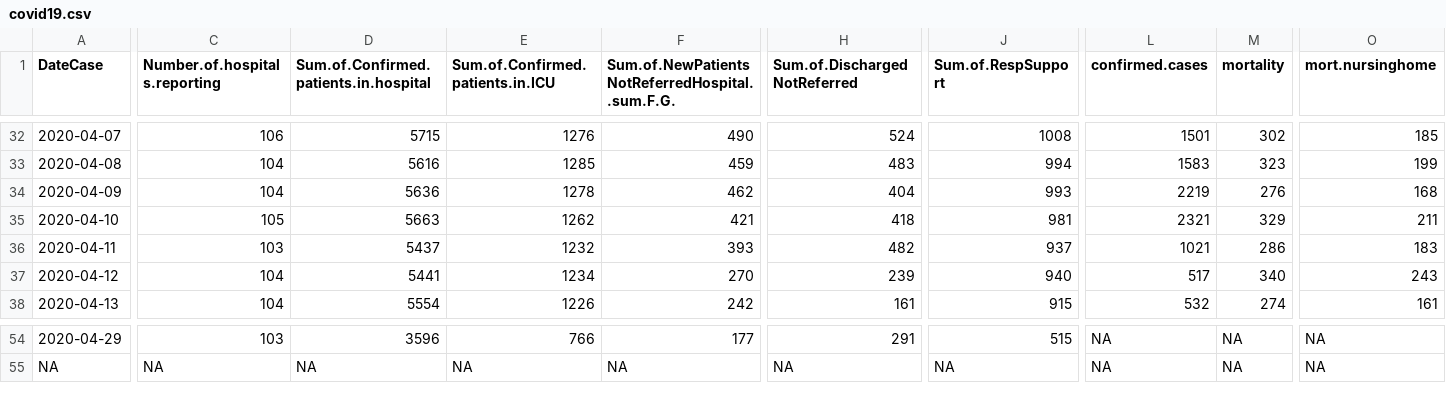
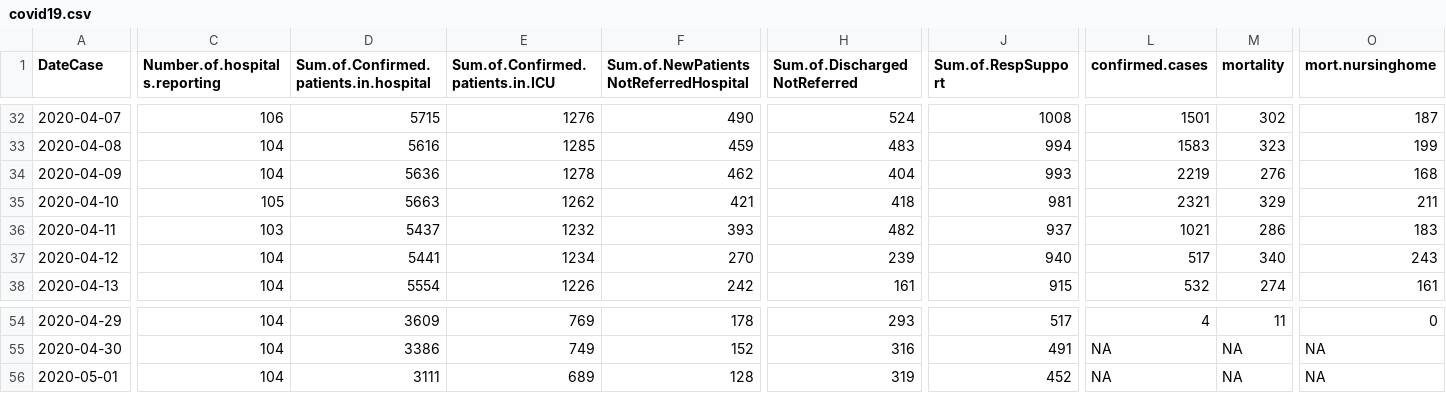
Before and after one commit to simid-modelling/stride, a CSV file: main/resources/data/covid19.csv, drawn as a sheet; only a part is shown, gaps mark what is left out; removed rows and columns are numbered as before the commit, all else as after; rows hold the shown columns only; the diff covers the shown part only; the diff names each change by its address in the sheet, - before the commit and + after, or states it on an @@ line.

```diff
--- a/main/resources/data/covid19.csv
+++ b/main/resources/data/covid19.csv
-F1: Sum.of.NewPatientsNotReferredHospital..sum.F.G.
+F1: Sum.of.NewPatientsNotReferredHospital
-O32 (mort.nursinghome): 185
+O32 (mort.nursinghome): 187
-C54 (Number.of.hospitals.reporting): 103
+C54 (Number.of.hospitals.reporting): 104
-D54: 3596
+D54: 3609
-E54 (Sum.of.Confirmed.patients.in.ICU): 766
+E54 (Sum.of.Confirmed.patients.in.ICU): 769
-F54: 177
+F54: 178
-H54 (Sum.of.DischargedNotReferred): 291
+H54 (Sum.of.DischargedNotReferred): 293
-J54 (Sum.of.RespSupport): 515
+J54 (Sum.of.RespSupport): 517
-L54 (confirmed.cases): NA
+L54 (confirmed.cases): 4
-M54 (mortality): NA
+M54 (mortality): 11
-O54 (mort.nursinghome): NA
+O54 (mort.nursinghome): 0
-row 55: NA | NA | NA | NA | NA | NA | NA | NA | NA | NA
+row 55: 2020-04-30 | 104 | 3386 | 749 | 152 | 316 | 491 | NA | NA | NA
+row 56: 2020-05-01 | 104 | 3111 | 689 | 128 | 319 | 452 | NA | NA | NA
```
Also changed, not shown: 52 edited cells elsewhere in this file, 8 other files.
